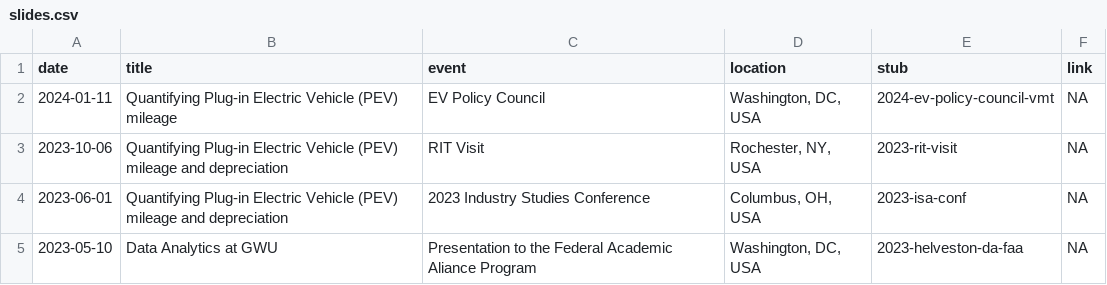
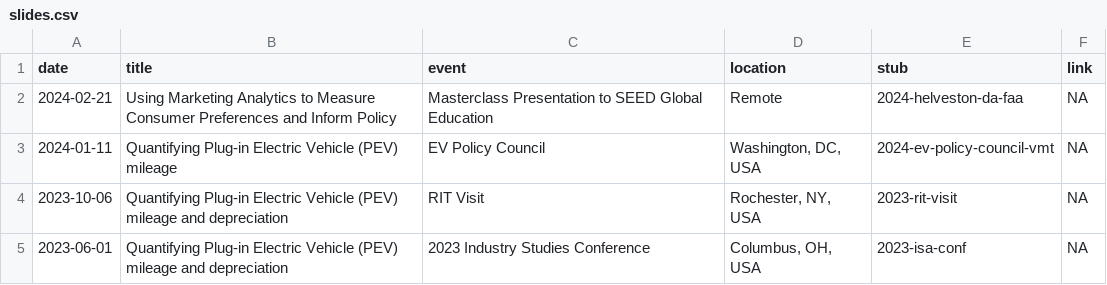
Before and after one commit to jhelvy/slides, a CSV file: slides.csv, drawn as a sheet; only a part is shown; the shorter side is filled out with more unchanged rows.

```diff
--- a/slides.csv
+++ b/slides.csv
@@ -1,2 +1,3 @@
 date,title,event,location,stub,link
+2024-02-21,Using Marketing Analytics to Measure Consumer Preferences and Inform Policy,Masterclass Presentation to SEED Global Education,Remote,2024-helveston-da-faa,NA
 2024-01-11,Quantifying Plug-in Electric Vehicle (PEV) mileage,EV Policy Council,"Washington, DC, USA",2024-ev-policy-council-vmt,NA
```
Also changed, not shown: 1 other file.
